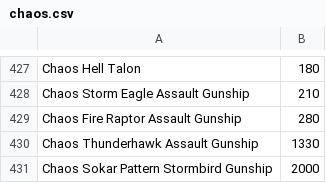
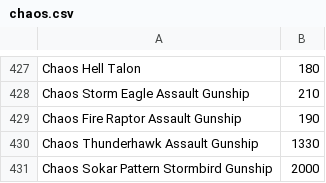
Before and after one commit to OnlineCodex/OnlineCodex, a CSV file: src/main/resources/oc/wh40k/indices/chaos.csv, drawn as a sheet; only a part is shown, gaps mark what is left out.

Commit message:
Correct points according to CA17

```diff
--- a/src/main/resources/oc/wh40k/indices/chaos.csv
+++ b/src/main/resources/oc/wh40k/indices/chaos.csv
@@ -428,3 +428,3 @@ Chaos Hell Talon;180
 Chaos Storm Eagle Assault Gunship;210
-Chaos Fire Raptor Assault Gunship;280
+Chaos Fire Raptor Assault Gunship;190
 Chaos Thunderhawk Assault Gunship;1330
```
